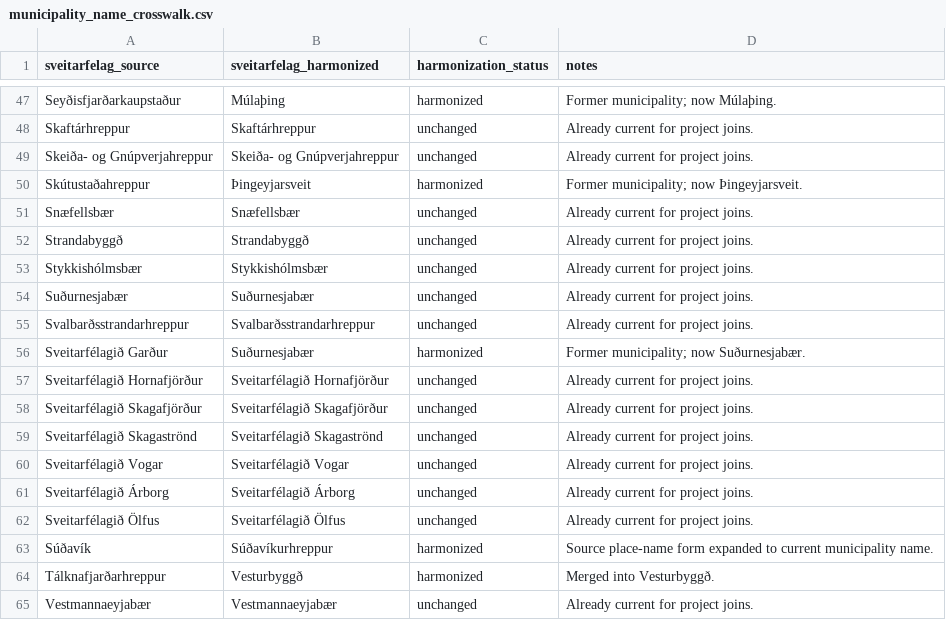
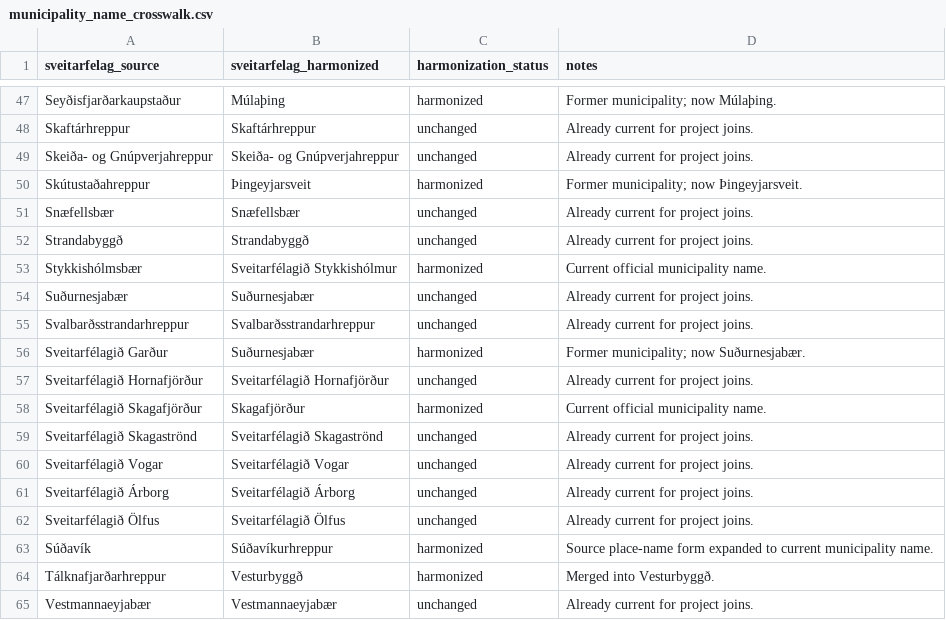
Before and after one commit to kari-irbis/public_education_pathways, a CSV file: data/manual/municipality_name_crosswalk.csv, drawn as a sheet; only a part is shown, gaps mark what is left out.

```diff
--- a/data/manual/municipality_name_crosswalk.csv
+++ b/data/manual/municipality_name_crosswalk.csv
@@ -52,3 +52,3 @@ Snæfellsbær,Snæfellsbær,unchanged,Already current for project joins.
 Strandabyggð,Strandabyggð,unchanged,Already current for project joins.
-Stykkishólmsbær,Stykkishólmsbær,unchanged,Already current for project joins.
+Stykkishólmsbær,Sveitarfélagið Stykkishólmur,harmonized,Current official municipality name.
 Suðurnesjabær,Suðurnesjabær,unchanged,Already current for project joins.
@@ -57,3 +57,3 @@ Sveitarfélagið Garður,Suðurnesjabær,harmonized,Former municipality; now Su
 Sveitarfélagið Hornafjörður,Sveitarfélagið Hornafjörður,unchanged,Already current for project joins.
-Sveitarfélagið Skagafjörður,Sveitarfélagið Skagafjörður,unchanged,Already current for project joins.
+Sveitarfélagið Skagafjörður,Skagafjörður,harmonized,Current official municipality name.
 Sveitarfélagið Skagaströnd,Sveitarfélagið Skagaströnd,unchanged,Already current for project joins.
```
Also changed, not shown: data/processed/grunnskoli_sveitarfelag_crosswalk.csv, data/processed/reading_tests_sveitarfelag_harmonized.csv, 8 other files.
